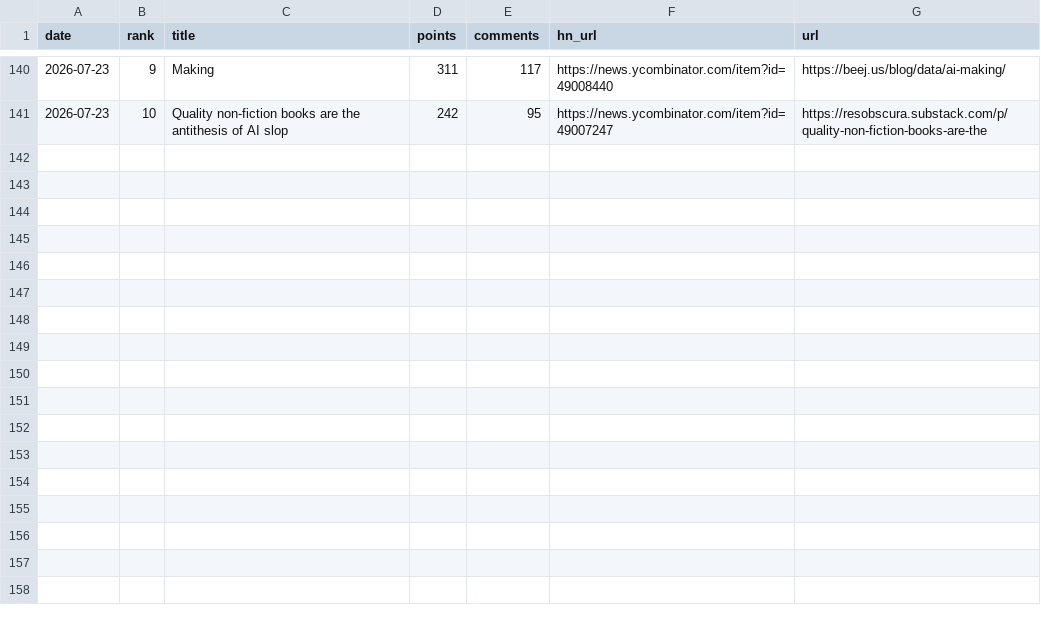
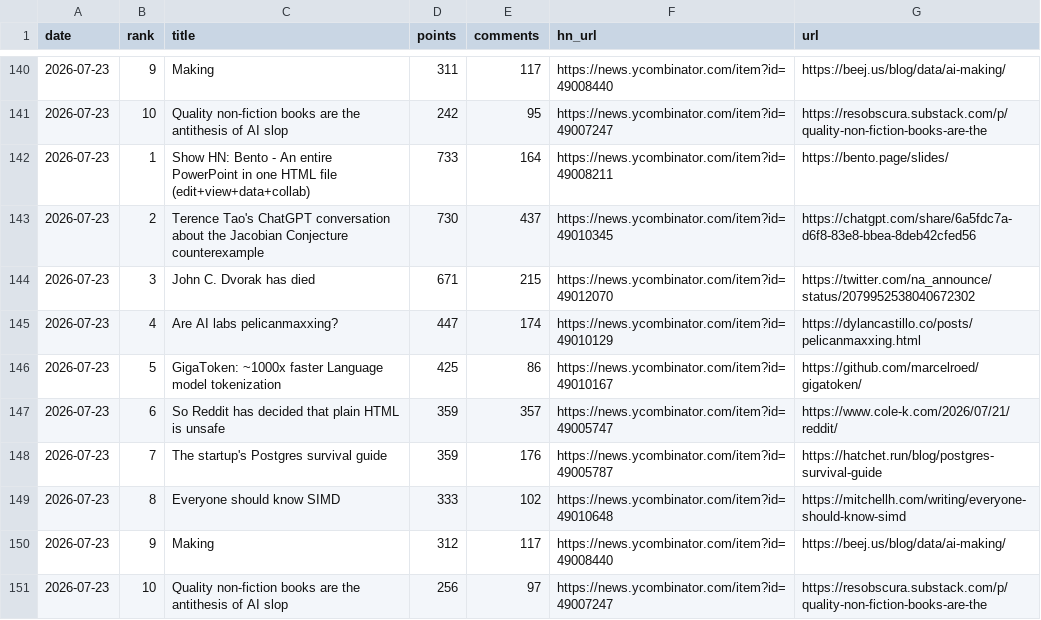
Before and after one commit to FunnymeowwooV0/star-observatory, a CSV file: data/hn_daily.csv, drawn as a sheet; only a part is shown, gaps mark what is left out.

```diff
--- a/data/hn_daily.csv
+++ b/data/hn_daily.csv
@@ -141 +141,11 @@ date,rank,title,points,comments,hn_url,url
 2026-07-23,10,Quality non-fiction books are the antithesis of AI slop,242,95,https://news.ycombinator.com/item?id=49007247,https://resobscura.substack.com/p/quality-non-fiction-books-are-the
+2026-07-23,1,Show HN: Bento - An entire PowerPoint in one HTML file (edit+view+data+collab),733,164,https://news.ycombinator.com/item?id=49008211,https://bento.page/slides/
+2026-07-23,2,Terence Tao's ChatGPT conversation about the Jacobian Conjecture counterexample,730,437,https://news.ycombinator.com/item?id=49010345,https://chatgpt.com/share/6a5fdc7a-d6f8-83e8-bbea-8deb42cfed56
+2026-07-23,3,John C. Dvorak has died,671,215,https://news.ycombinator.com/item?id=49012070,https://twitter.com/na_announce/status/2079952538040672302
+2026-07-23,4,Are AI labs pelicanmaxxing?,447,174,https://news.ycombinator.com/item?id=49010129,https://dylancastillo.co/posts/pelicanmaxxing.html
+2026-07-23,5,GigaToken: ~1000x faster Language model tokenization,425,86,https://news.ycombinator.com/item?id=49010167,https://github.com/marcelroed/gigatoken/
+2026-07-23,6,So Reddit has decided that plain HTML is unsafe,359,357,https://news.ycombinator.com/item?id=49005747,https://www.cole-k.com/2026/07/21/reddit/
+2026-07-23,7,The startup's Postgres survival guide,359,176,https://news.ycombinator.com/item?id=49005787,https://hatchet.run/blog/postgres-survival-guide
+2026-07-23,8,Everyone should know SIMD,333,102,https://news.ycombinator.com/item?id=49010648,https://mitchellh.com/writing/everyone-should-know-simd
+2026-07-23,9,Making,312,117,https://news.ycombinator.com/item?id=49008440,https://beej.us/blog/data/ai-making/
+2026-07-23,10,Quality non-fiction books are the antithesis of AI slop,256,97,https://news.ycombinator.com/item?id=49007247,https://resobscura.substack.com/p/quality-non-fiction-books-are-the
```
Also changed, not shown: data/github_daily.csv, data/hf_trending.csv, 7 other files.
